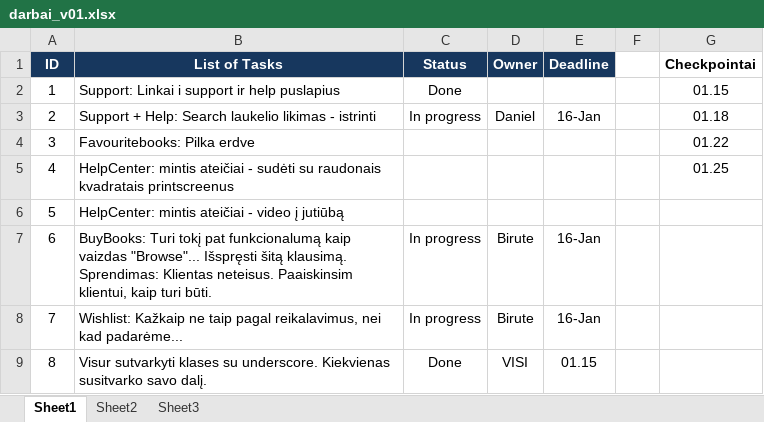
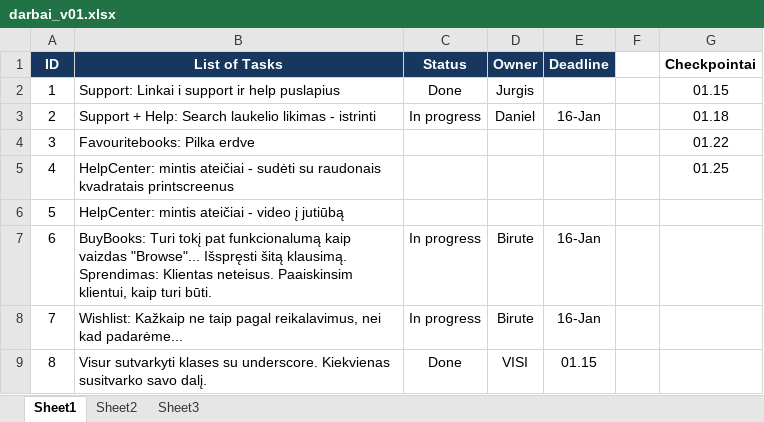
Before and after one commit to birutep/jp172_1_komanda, an Excel workbook: 00_dokumentacija/darbai_v01.xlsx, sheet Sheet1, drawn as a sheet; only a part is shown; values as stored, in another font and other column widths than the file's, no borders; the diff names each change by its address in the sheet, - before the commit and + after, or states it on an @@ line.

Commit message:
Smth small updated in darbai list

```diff
--- a/00_dokumentacija/darbai_v01.xlsx (sheet Sheet1)
+++ b/00_dokumentacija/darbai_v01.xlsx (sheet Sheet1)
-D2 (Owner): (empty)
+D2 (Owner): Jurgis
```
